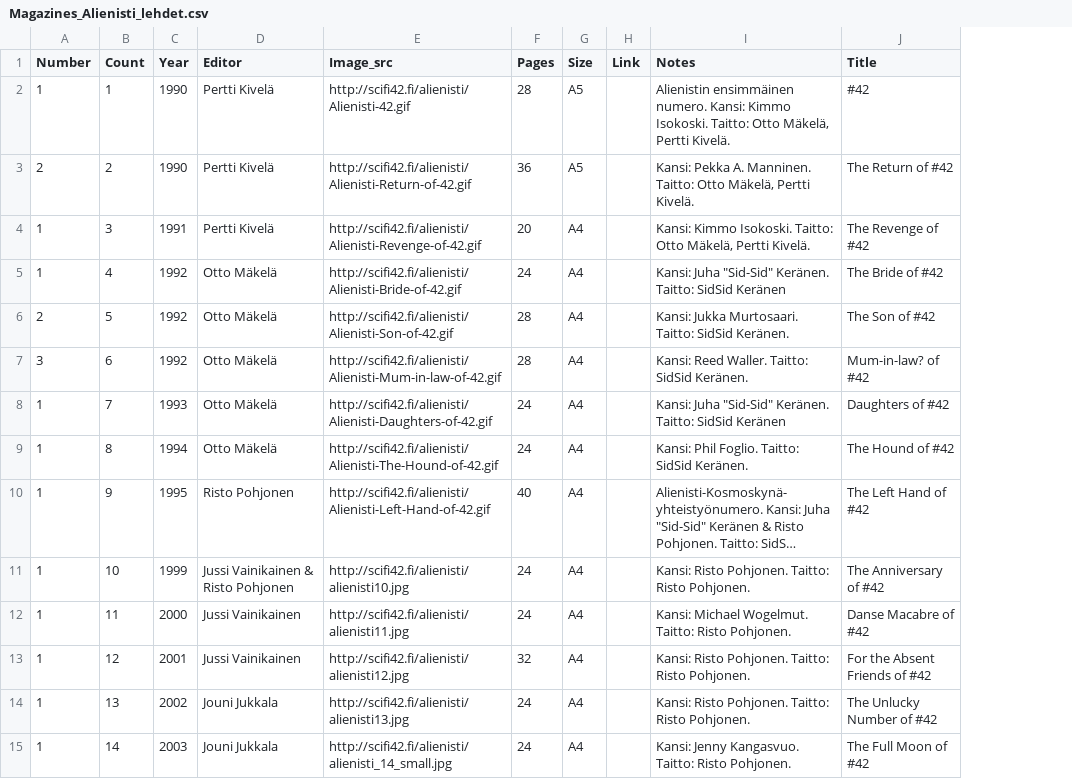
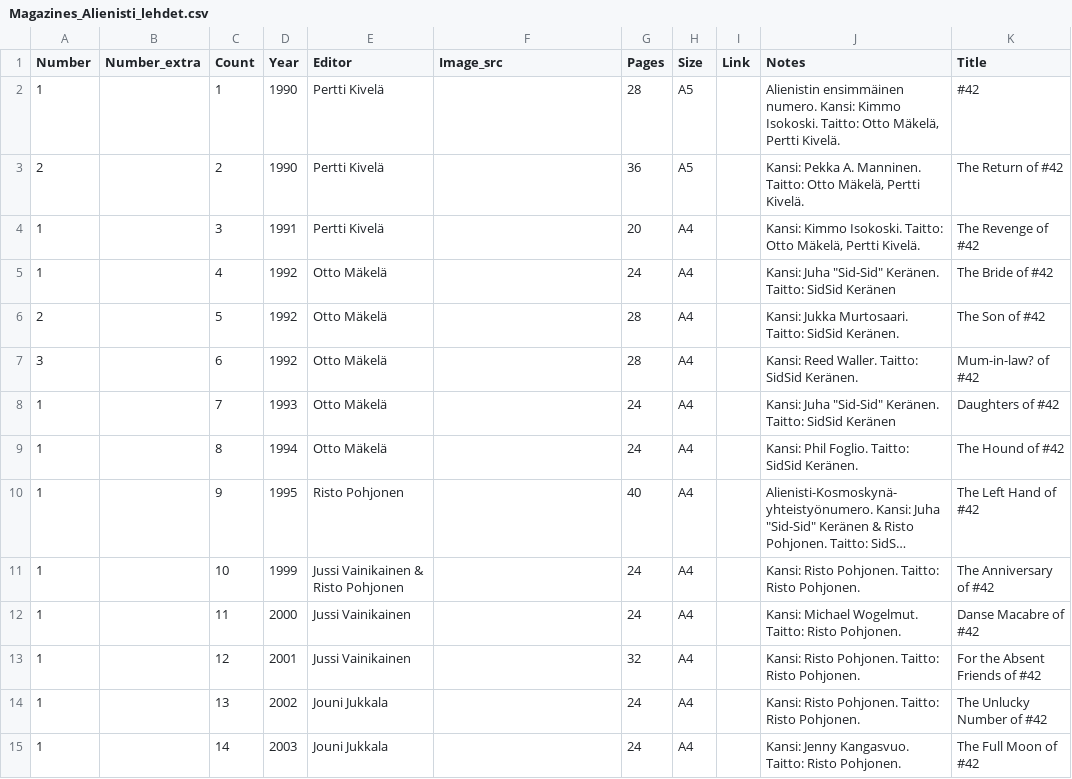
Before and after one commit to Makistos/suomisf, a CSV file: bibfiles/Magazines_Alienisti_lehdet.csv, drawn as a sheet; only a part is shown; long unchanged cells end in …; addresses are those after the commit; the diff covers the shown part only; the diff names each change by its address in the sheet, - before the commit and + after, or states it on an @@ line.

```diff
--- a/bibfiles/Magazines_Alienisti_lehdet.csv
+++ b/bibfiles/Magazines_Alienisti_lehdet.csv
+column B (Number_extra), empty
-F2 (Image_src): http://scifi42.fi/alienisti/Alienisti-42.gif
+F2 (Image_src): (empty)
-F3 (Image_src): http://scifi42.fi/alienisti/Alienisti-Return-of-42.gif
+F3 (Image_src): (empty)
-F4 (Image_src): http://scifi42.fi/alienisti/Alienisti-Revenge-of-42.gif
+F4 (Image_src): (empty)
-F5 (Image_src): http://scifi42.fi/alienisti/Alienisti-Bride-of-42.gif
+F5 (Image_src): (empty)
-F6 (Image_src): http://scifi42.fi/alienisti/Alienisti-Son-of-42.gif
+F6 (Image_src): (empty)
-F7 (Image_src): http://scifi42.fi/alienisti/Alienisti-Mum-in-law-of-42.gif
+F7 (Image_src): (empty)
-F8 (Image_src): http://scifi42.fi/alienisti/Alienisti-Daughters-of-42.gif
+F8 (Image_src): (empty)
-F9 (Image_src): http://scifi42.fi/alienisti/Alienisti-The-Hound-of-42.gif
+F9 (Image_src): (empty)
-F10 (Image_src): http://scifi42.fi/alienisti/Alienisti-Left-Hand-of-42.gif
+F10 (Image_src): (empty)
-F11 (Image_src): http://scifi42.fi/alienisti/alienisti10.jpg
+F11 (Image_src): (empty)
-F12 (Image_src): http://scifi42.fi/alienisti/alienisti11.jpg
+F12 (Image_src): (empty)
-F13 (Image_src): http://scifi42.fi/alienisti/alienisti12.jpg
+F13 (Image_src): (empty)
-F14 (Image_src): http://scifi42.fi/alienisti/alienisti13.jpg
+F14 (Image_src): (empty)
-F15 (Image_src): http://scifi42.fi/alienisti/alienisti_14_small.jpg
+F15 (Image_src): (empty)
```
Also changed, not shown: 26 edited cells elsewhere in this file, bibfiles/Magazines_Aikakone_novellit.csv, bibfiles/Magazines_Alienisti_artikkelit.csv, 7 other files.
